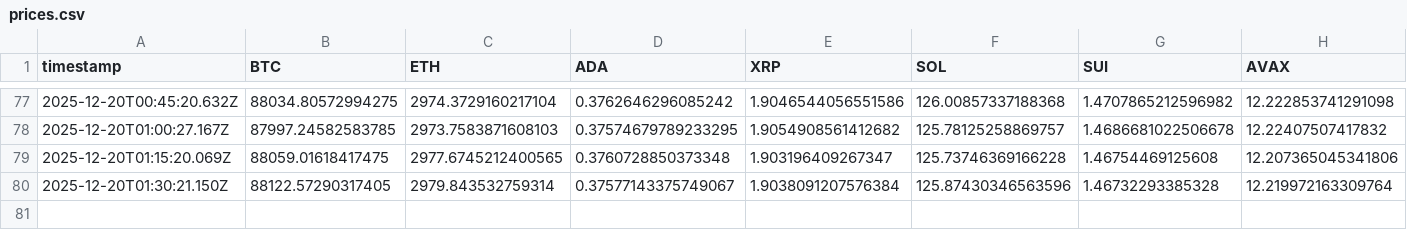
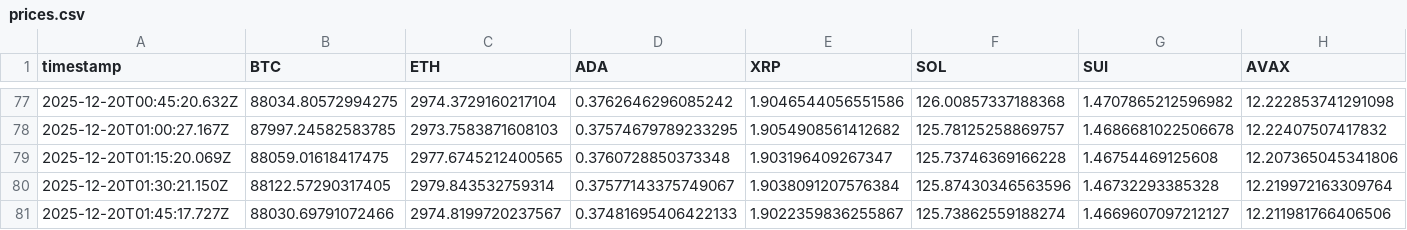
Before and after one commit to kuanluwang-alt/price-project, a CSV file: regular/prices.csv, drawn as a sheet; only a part is shown, gaps mark what is left out; rows hold the shown columns only; the diff names each change by its address in the sheet, - before the commit and + after, or states it on an @@ line.

```diff
--- a/regular/prices.csv
+++ b/regular/prices.csv
+row 81: 2025-12-20T01:45:17.727Z | 88030.69791072466 | 2974.8199720237567 | 0.37481695406422133 | 1.9022359836255867 | 125.73862559188274 | 1.4669607097212127 | 12.211981766406506
```
